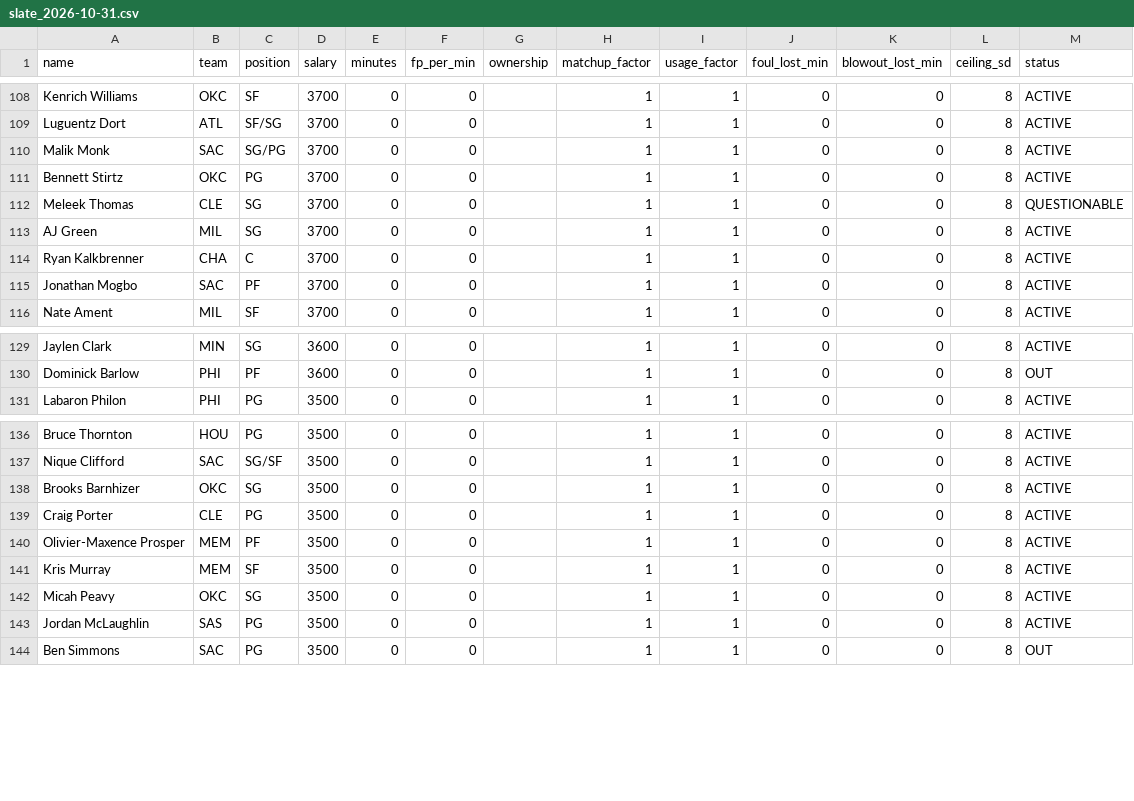
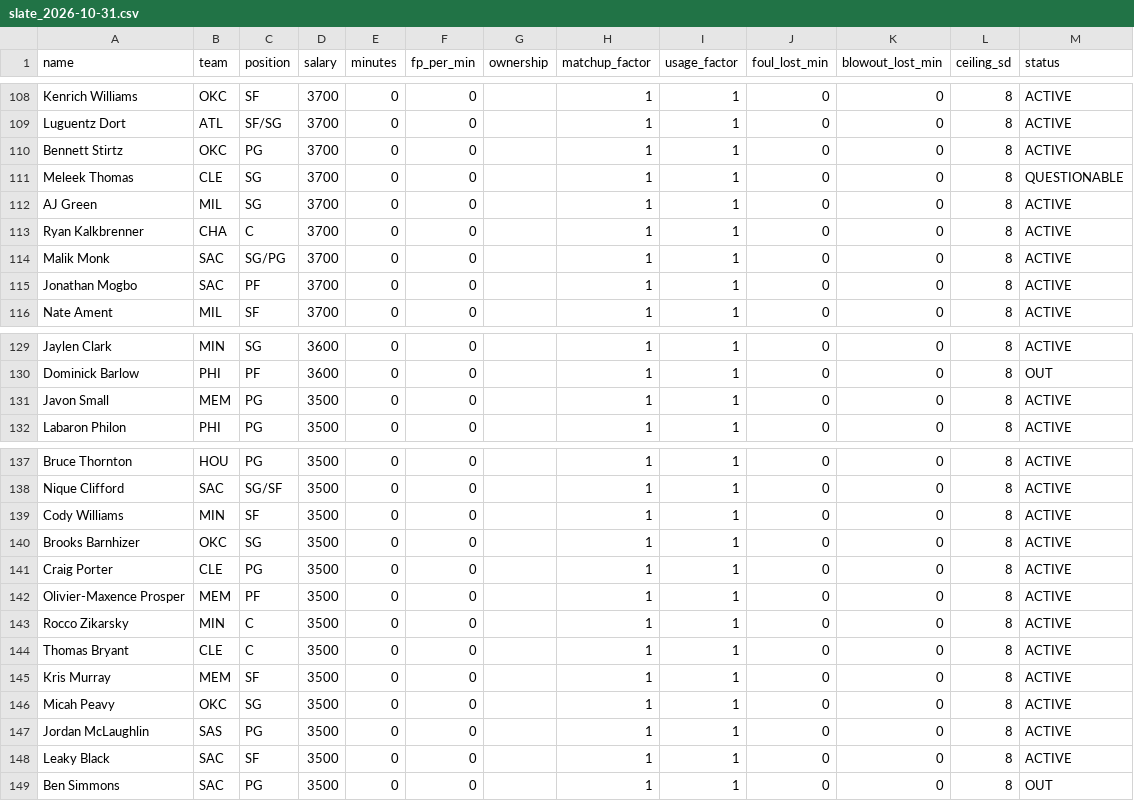
Before and after one commit to slxsh17/NBA-Edge, a CSV file: data/slate_2026-10-31.csv, drawn as a sheet; only a part is shown, gaps mark what is left out.

```diff
--- a/data/slate_2026-10-31.csv
+++ b/data/slate_2026-10-31.csv
@@ -109,3 +109,2 @@ Kenrich Williams,OKC,SF,3700,0,0,,1,1,0,0,8,ACTIVE
 Luguentz Dort,ATL,SF/SG,3700,0,0,,1,1,0,0,8,ACTIVE
-Malik Monk,SAC,SG/PG,3700,0,0,,1,1,0,0,8,ACTIVE
 Bennett Stirtz,OKC,PG,3700,0,0,,1,1,0,0,8,ACTIVE
@@ -114,2 +113,3 @@ AJ Green,MIL,SG,3700,0,0,,1,1,0,0,8,ACTIVE
 Ryan Kalkbrenner,CHA,C,3700,0,0,,1,1,0,0,8,ACTIVE
+Malik Monk,SAC,SG/PG,3700,0,0,,1,1,0,0,8,ACTIVE
 Jonathan Mogbo,SAC,PF,3700,0,0,,1,1,0,0,8,ACTIVE
@@ -130,2 +130,3 @@ Jaylen Clark,MIN,SG,3600,0,0,,1,1,0,0,8,ACTIVE
 Dominick Barlow,PHI,PF,3600,0,0,,1,1,0,0,8,OUT
+Javon Small,MEM,PG,3500,0,0,,1,1,0,0,8,ACTIVE
 Labaron Philon,PHI,PG,3500,0,0,,1,1,0,0,8,ACTIVE
@@ -137,2 +138,3 @@ Bruce Thornton,HOU,PG,3500,0,0,,1,1,0,0,8,ACTIVE
 Nique Clifford,SAC,SG/SF,3500,0,0,,1,1,0,0,8,ACTIVE
+Cody Williams,MIN,SF,3500,0,0,,1,1,0,0,8,ACTIVE
 Brooks Barnhizer,OKC,SG,3500,0,0,,1,1,0,0,8,ACTIVE
@@ -140,2 +142,4 @@ Craig Porter,CLE,PG,3500,0,0,,1,1,0,0,8,ACTIVE
 Olivier-Maxence Prosper,MEM,PF,3500,0,0,,1,1,0,0,8,ACTIVE
+Rocco Zikarsky,MIN,C,3500,0,0,,1,1,0,0,8,ACTIVE
+Thomas Bryant,CLE,C,3500,0,0,,1,1,0,0,8,ACTIVE
 Kris Murray,MEM,SF,3500,0,0,,1,1,0,0,8,ACTIVE
@@ -143,2 +147,3 @@ Micah Peavy,OKC,SG,3500,0,0,,1,1,0,0,8,ACTIVE
 Jordan McLaughlin,SAS,PG,3500,0,0,,1,1,0,0,8,ACTIVE
+Leaky Black,SAC,SF,3500,0,0,,1,1,0,0,8,ACTIVE
 Ben Simmons,SAC,PG,3500,0,0,,1,1,0,0,8,OUT
```
Also changed, not shown: 10 other files.
